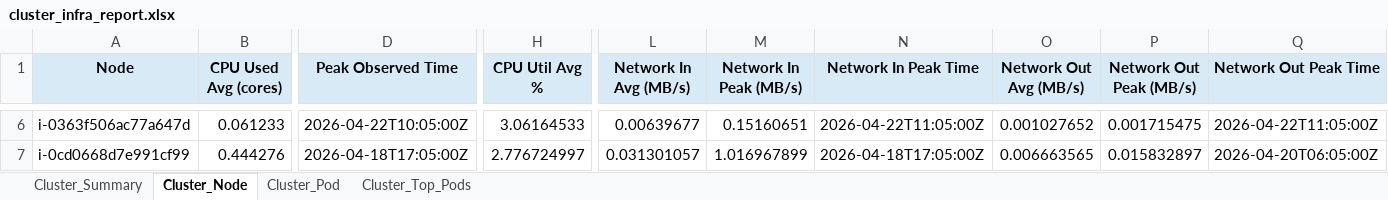
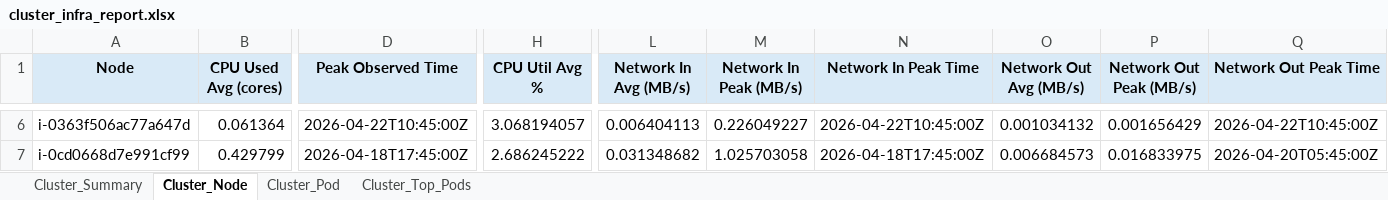
Before and after one commit to BangarwaAnish/delete, an Excel workbook: cluster_infra_report.xlsx, sheet Cluster_Node, drawn as a sheet; only a part is shown, gaps mark what is left out; values as stored, in another font and other column widths than the file's, no borders; the diff covers the shown part only; the diff names each change by its address in the sheet, - before the commit and + after, or states it on an @@ line.

```diff
--- a/cluster_infra_report.xlsx (sheet Cluster_Node)
+++ b/cluster_infra_report.xlsx (sheet Cluster_Node)
-B6 (CPU Used Avg (cores)): 0.061233
+B6 (CPU Used Avg (cores)): 0.061364
-D6 (Peak Observed Time): 2026-04-22T10:05:00Z
+D6 (Peak Observed Time): 2026-04-22T10:45:00Z
-H6 (CPU Util Avg %): 3.06164533
+H6 (CPU Util Avg %): 3.068194057
-L6 (Network In Avg (MB/s)): 0.00639677
+L6 (Network In Avg (MB/s)): 0.006404113
-M6 (Network In Peak (MB/s)): 0.15160651
+M6 (Network In Peak (MB/s)): 0.226049227
-N6 (Network In Peak Time): 2026-04-22T11:05:00Z
+N6 (Network In Peak Time): 2026-04-22T10:45:00Z
-O6 (Network Out Avg (MB/s)): 0.001027652
+O6 (Network Out Avg (MB/s)): 0.001034132
-P6 (Network Out Peak (MB/s)): 0.001715475
+P6 (Network Out Peak (MB/s)): 0.001656429
-Q6 (Network Out Peak Time): 2026-04-22T11:05:00Z
+Q6 (Network Out Peak Time): 2026-04-22T10:45:00Z
-B7 (CPU Used Avg (cores)): 0.444276
+B7 (CPU Used Avg (cores)): 0.429799
-D7 (Peak Observed Time): 2026-04-18T17:05:00Z
+D7 (Peak Observed Time): 2026-04-18T17:45:00Z
-H7 (CPU Util Avg %): 2.776724997
+H7 (CPU Util Avg %): 2.686245222
-L7 (Network In Avg (MB/s)): 0.031301057
+L7 (Network In Avg (MB/s)): 0.031348682
-M7 (Network In Peak (MB/s)): 1.016967899
+M7 (Network In Peak (MB/s)): 1.025703058
-N7 (Network In Peak Time): 2026-04-18T17:05:00Z
+N7 (Network In Peak Time): 2026-04-18T17:45:00Z
-O7 (Network Out Avg (MB/s)): 0.006663565
+O7 (Network Out Avg (MB/s)): 0.006684573
-P7 (Network Out Peak (MB/s)): 0.015832897
+P7 (Network Out Peak (MB/s)): 0.016833975
-Q7 (Network Out Peak Time): 2026-04-20T06:05:00Z
+Q7 (Network Out Peak Time): 2026-04-20T05:45:00Z
```
Also changed, not shown: 117 edited cells elsewhere in this sheet, sheet Cluster_Pod, sheet Cluster_Top_Pods, sheet Cluster_Summary.
